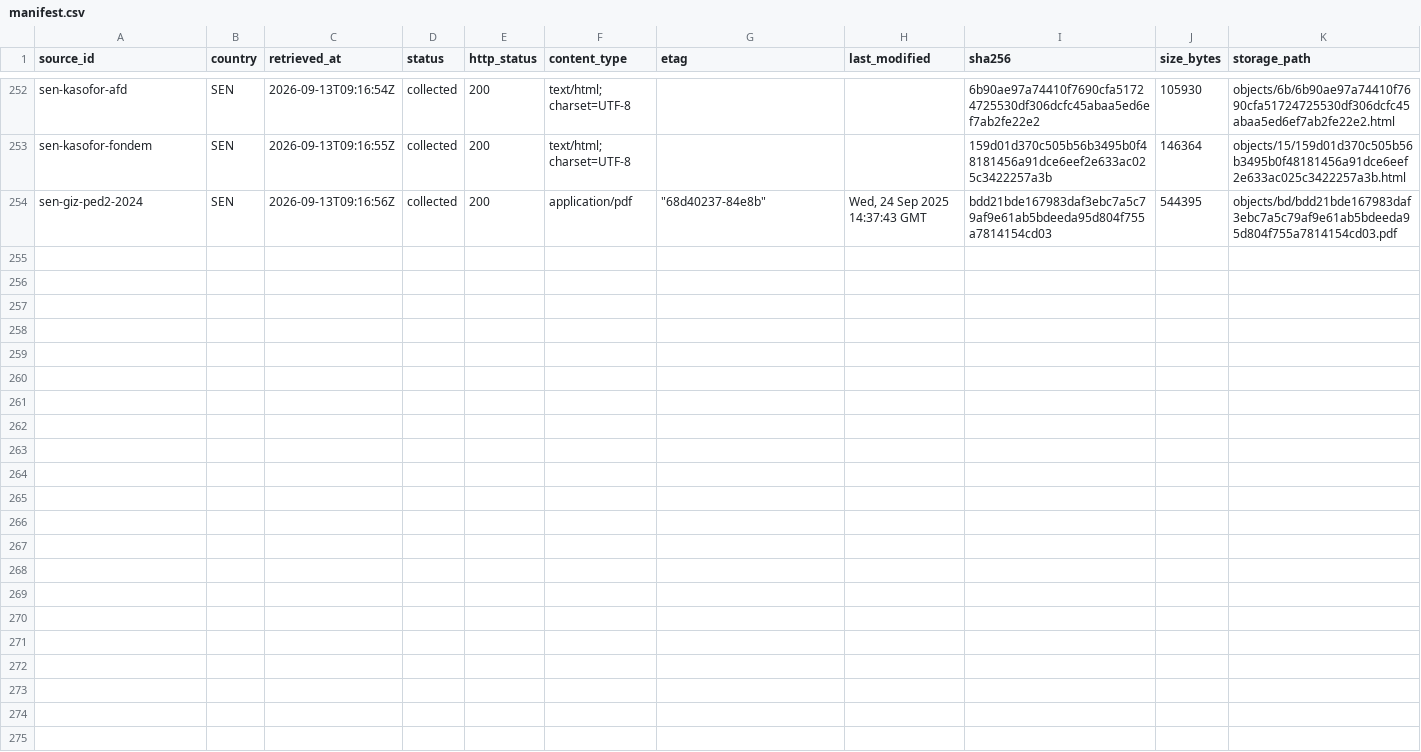
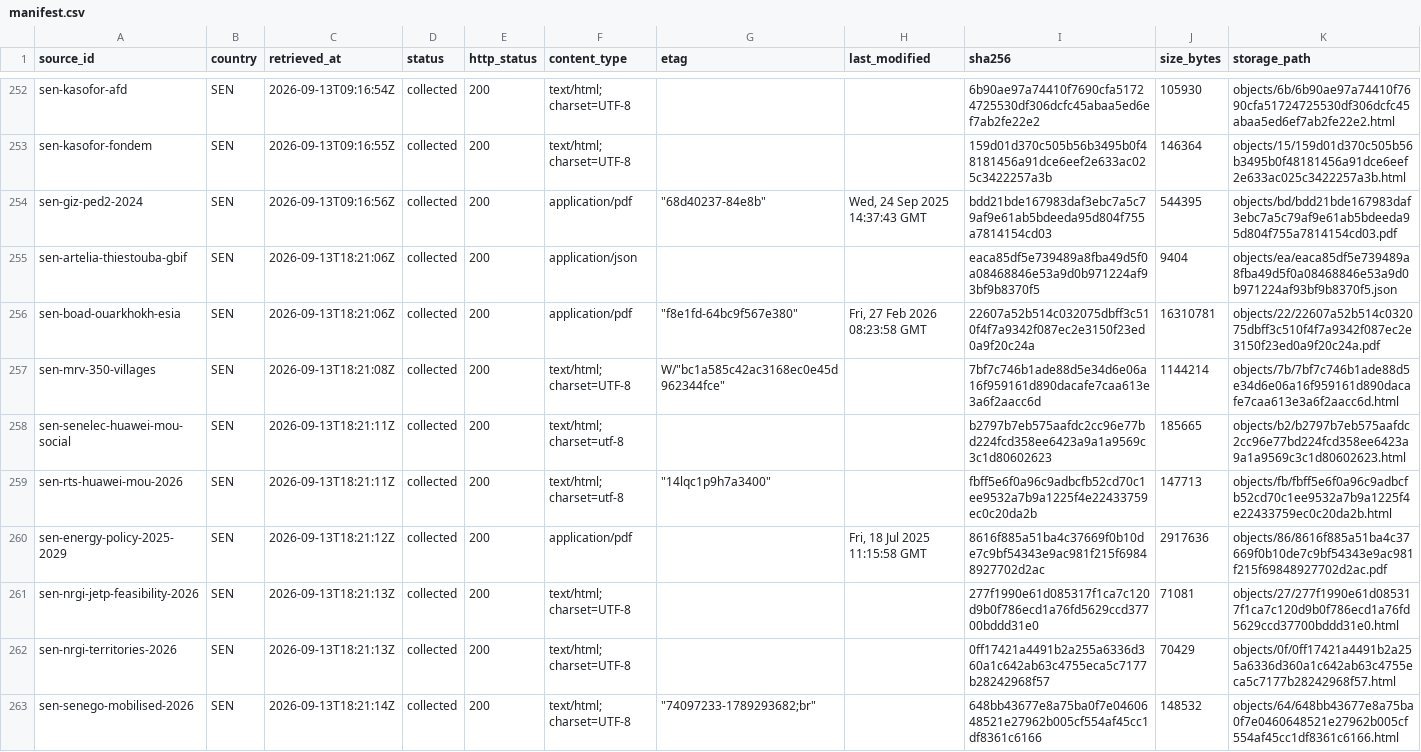
Before and after one commit to MinhHaDuong/climate-finance-het, a CSV file: data/jetp/manifest.csv, drawn as a sheet; only a part is shown, gaps mark what is left out; rows hold the shown columns only; the diff names each change by its address in the sheet, - before the commit and + after, or states it on an @@ line.

Commit message:
docs(jetp): investigate Senegal financing design and solar project identities
Ticket-ref: 0720

```diff
--- a/data/jetp/manifest.csv
+++ b/data/jetp/manifest.csv
+row 255: sen-artelia-thiestouba-gbif | SEN | 2026-09-13T18:21:06Z | collected | 200 | application/json |  |  | eaca85df5e739489a8fba49d5f0a08468846e53a9d0b971224af93bf9b8370f5 | 9404 | objects/ea/eaca85df5e739489a8fba49d5f0a08468846e53a9d0b971224af93bf9b8370f5.json
+row 256: sen-boad-ouarkhokh-esia | SEN | 2026-09-13T18:21:06Z | collected | 200 | application/pdf | "f8e1fd-64bc9f567e380" | Fri, 27 Feb 2026 08:23:58 GMT | 22607a52b514c032075dbff3c510f4f7a9342f087ec2e3150f23ed0a9f20c24a | 16310781 | objects/22/22607a52b514c032075dbff3c510f4f7a9342f087ec2e3150f23ed0a9f20c24a.pdf
+row 257: sen-mrv-350-villages | SEN | 2026-09-13T18:21:08Z | collected | 200 | text/html; charset=UTF-8 | W/"bc1a585c42ac3168ec0e45d962344fce" |  | 7bf7c746b1ade88d5e34d6e06a16f959161d890dacafe7caa613e3a6f2aacc6d | 1144214 | objects/7b/7bf7c746b1ade88d5e34d6e06a16f959161d890dacafe7caa613e3a6f2aacc6d.html
+row 258: sen-senelec-huawei-mou-social | SEN | 2026-09-13T18:21:11Z | collected | 200 | text/html; charset=utf-8 |  |  | b2797b7eb575aafdc2cc96e77bd224fcd358ee6423a9a1a9569c3c1d80602623 | 185665 | objects/b2/b2797b7eb575aafdc2cc96e77bd224fcd358ee6423a9a1a9569c3c1d80602623.html
+row 259: sen-rts-huawei-mou-2026 | SEN | 2026-09-13T18:21:11Z | collected | 200 | text/html; charset=utf-8 | "14lqc1p9h7a3400" |  | fbff5e6f0a96c9adbcfb52cd70c1ee9532a7b9a1225f4e22433759ec0c20da2b | 147713 | objects/fb/fbff5e6f0a96c9adbcfb52cd70c1ee9532a7b9a1225f4e22433759ec0c20da2b.html
+row 260: sen-energy-policy-2025-2029 | SEN | 2026-09-13T18:21:12Z | collected | 200 | application/pdf |  | Fri, 18 Jul 2025 11:15:58 GMT | 8616f885a51ba4c37669f0b10de7c9bf54343e9ac981f215f69848927702d2ac | 2917636 | objects/86/8616f885a51ba4c37669f0b10de7c9bf54343e9ac981f215f69848927702d2ac.pdf
+row 261: sen-nrgi-jetp-feasibility-2026 | SEN | 2026-09-13T18:21:13Z | collected | 200 | text/html; charset=UTF-8 |  |  | 277f1990e61d085317f1ca7c120d9b0f786ecd1a76fd5629ccd37700bddd31e0 | 71081 | objects/27/277f1990e61d085317f1ca7c120d9b0f786ecd1a76fd5629ccd37700bddd31e0.html
+row 262: sen-nrgi-territories-2026 | SEN | 2026-09-13T18:21:13Z | collected | 200 | text/html; charset=UTF-8 |  |  | 0ff17421a4491b2a255a6336d360a1c642ab63c4755eca5c7177b28242968f57 | 70429 | objects/0f/0ff17421a4491b2a255a6336d360a1c642ab63c4755eca5c7177b28242968f57.html
+row 263: sen-senego-mobilised-2026 | SEN | 2026-09-13T18:21:14Z | collected | 200 | text/html; charset=UTF-8 | "74097233-1789293682;br" |  | 648bb43677e8a75ba0f7e0460648521e27962b005cf554af45cc1df8361c6166 | 148532 | objects/64/648bb43677e8a75ba0f7e0460648521e27962b005cf554af45cc1df8361c6166.html
```
Also changed, not shown: data/jetp/dry-searches.csv, data/jetp/project-coverage.csv, 9 other files.
